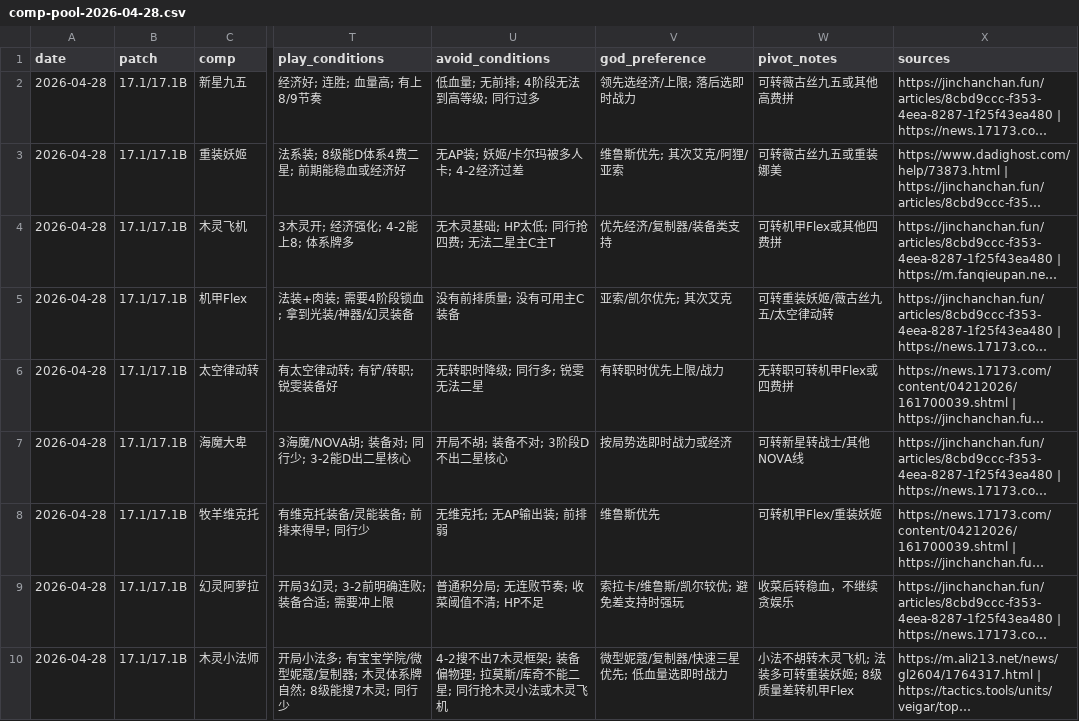
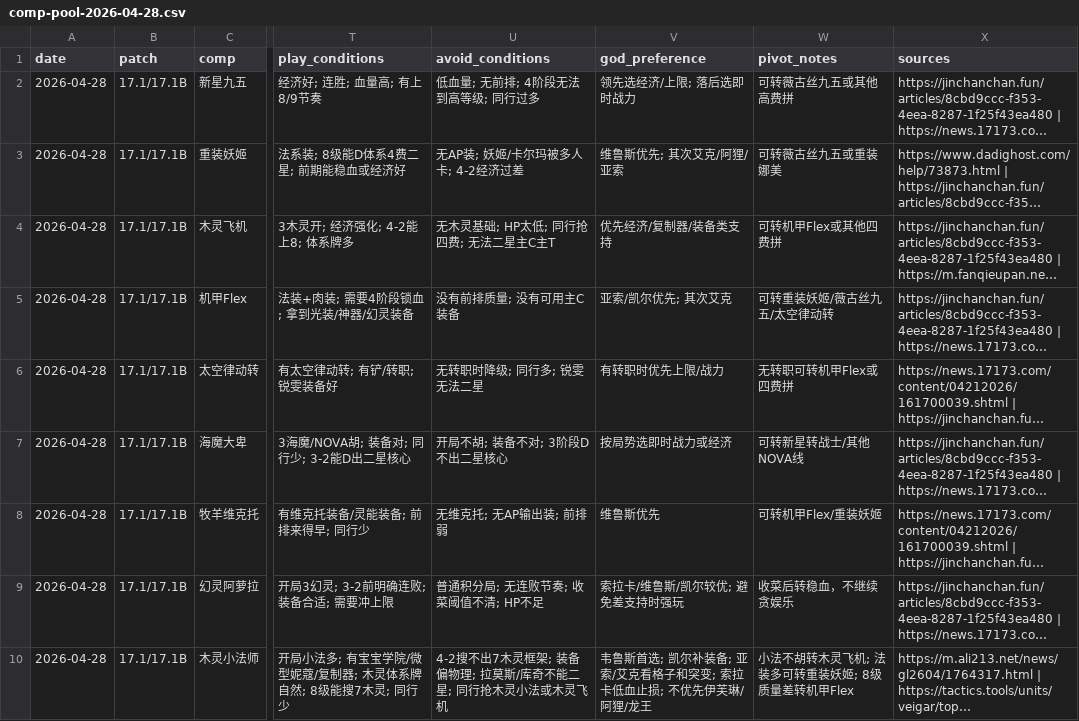
Before and after one commit to Muluoguiben/tft, a CSV file: data/comp-pool-2026-04-28.csv, drawn as a sheet; only a part is shown, gaps mark what is left out; long unchanged cells end in …; the diff names each change by its address in the sheet, - before the commit and + after, or states it on an @@ line.

Commit message:
Refresh woodland veigar comp card

```diff
--- a/data/comp-pool-2026-04-28.csv
+++ b/data/comp-pool-2026-04-28.csv
-V10 (god_preference): 微型妮蔻/复制器/快速三星优先; 低血量选即时战力
+V10 (god_preference): 韦鲁斯首选; 凯尔补装备; 亚索/艾克看格子和突变; 索拉卡低血止损; 不优先伊芙琳/阿狸/龙王
```
Also changed, not shown: 14 other files.
